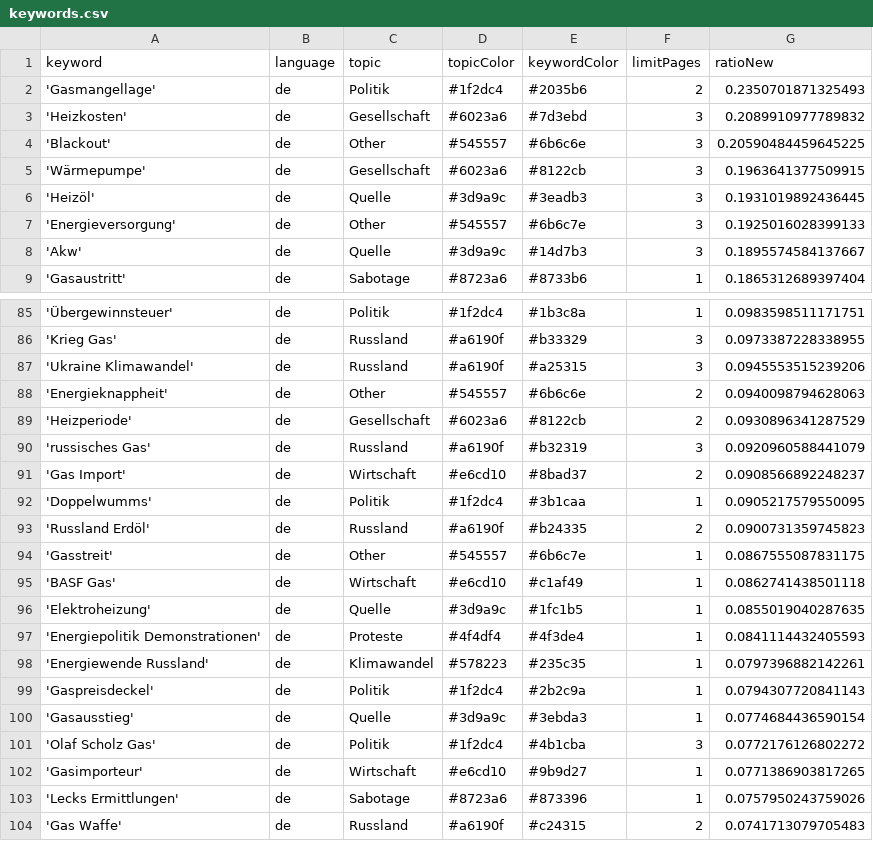
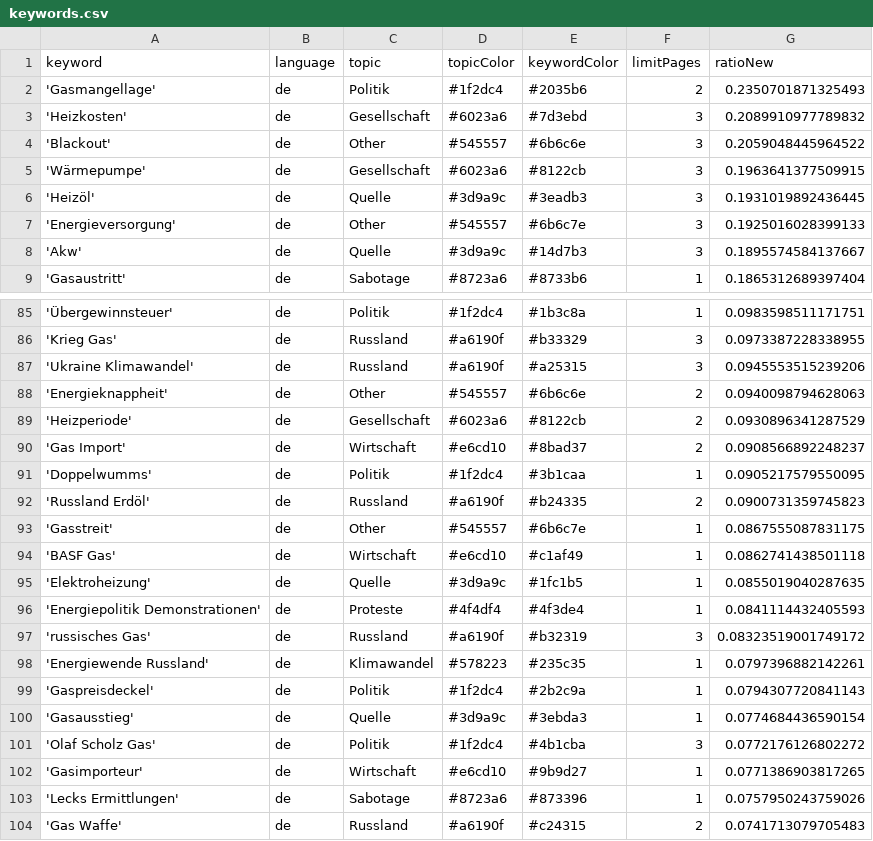
Before and after one commit to newsWhisperer/winterWeapon, a CSV file: keywords.csv, drawn as a sheet; only a part is shown, gaps mark what is left out.

Commit message:
Commit from GitHub Actions (harvest:0.0)

```diff
--- a/keywords.csv
+++ b/keywords.csv
@@ -3,3 +3,3 @@ keyword,language,topic,topicColor,keywordColor,limitPages,ratioNew
 'Heizkosten',de,Gesellschaft,#6023a6,#7d3ebd,3,0.2089910977789832
-'Blackout',de,Other,#545557,#6b6c6e,3,0.20590484459645225
+'Blackout',de,Other,#545557,#6b6c6e,3,0.2059048445964522
 'Wärmepumpe',de,Gesellschaft,#6023a6,#8122cb,3,0.1963641377509915
@@ -89,3 +89,2 @@ keyword,language,topic,topicColor,keywordColor,limitPages,ratioNew
 'Heizperiode',de,Gesellschaft,#6023a6,#8122cb,2,0.0930896341287529
-'russisches Gas',de,Russland,#a6190f,#b32319,3,0.0920960588441079
 'Gas Import',de,Wirtschaft,#e6cd10,#8bad37,2,0.0908566892248237
@@ -97,2 +96,3 @@ keyword,language,topic,topicColor,keywordColor,limitPages,ratioNew
 'Energiepolitik Demonstrationen',de,Proteste,#4f4df4,#4f3de4,1,0.0841114432405593
+'russisches Gas',de,Russland,#a6190f,#b32319,3,0.08323519001749172
 'Energiewende Russland',de,Klimawandel,#578223,#235c35,1,0.0797396882142261
```
